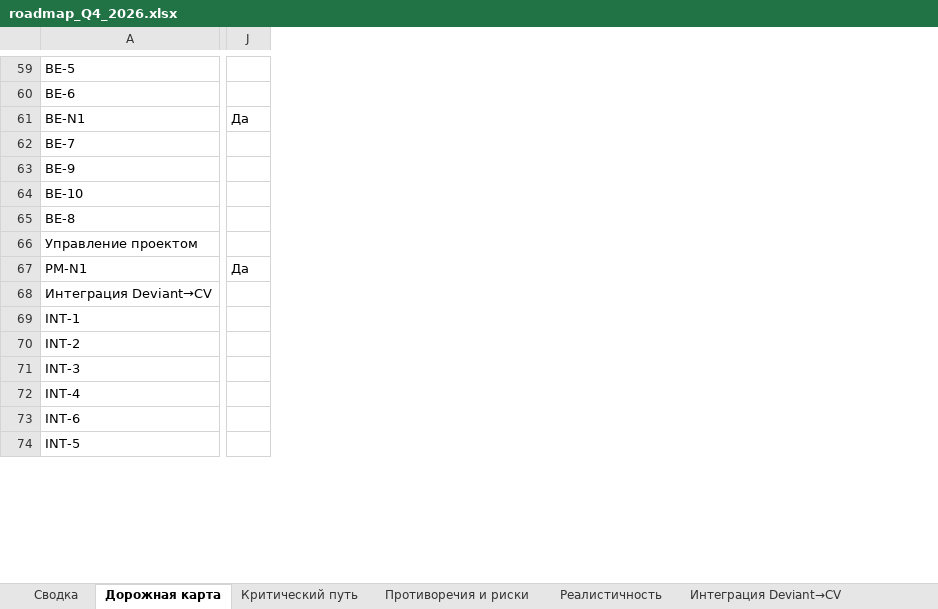
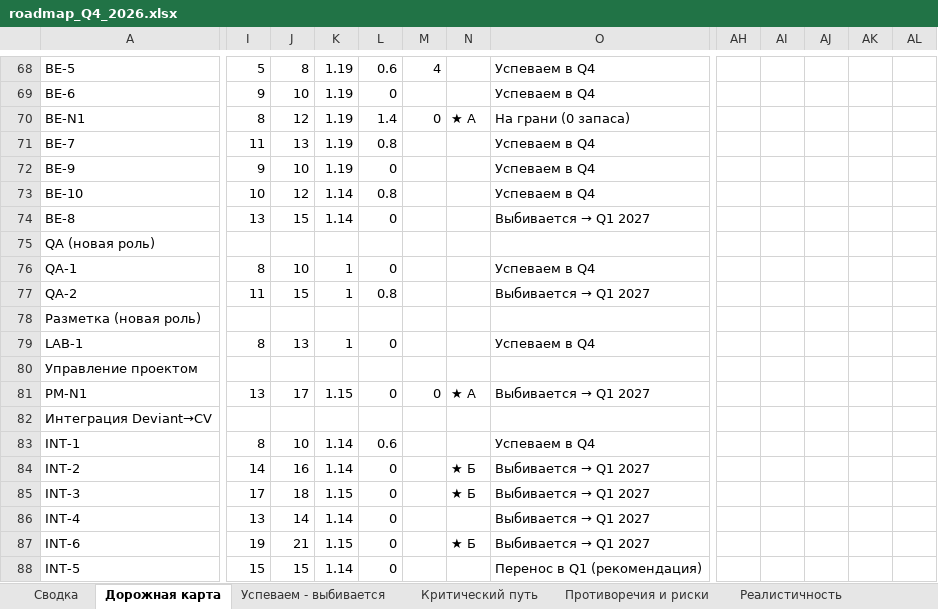
Before and after one commit to bondarenky-star/151eye, an Excel workbook: roadmap_Q4_2026.xlsx, sheet Дорожная карта, drawn as a sheet; only a part is shown, gaps mark what is left out; values as stored, in another font and other column widths than the file's, no cell formats; removed rows and columns are numbered as before the commit, all else as after; rows hold the shown columns only; the diff covers the shown part only; the diff names each change by its address in the sheet, - before the commit and + after, or states it on an @@ line.

```diff
--- a/roadmap_Q4_2026.xlsx (sheet Дорожная карта)
+++ b/roadmap_Q4_2026.xlsx (sheet Дорожная карта)
+sheet tab: Успеваем - выбивается
+column I, rows 68-74: 5 | 9 | 8 | 11 | 9 | 10 | 13; rows 81-88: 13 |  | 8 | 14 | 17 | 13 | 19 | 15
+column J, rows 68-74: 8 | 10 | 12 | 13 | 10 | 12 | 15; rows 81-88: 17 |  | 10 | 16 | 18 | 14 | 21 | 15
+column K, rows 68-74: 1.19 | 1.19 | 1.19 | 1.19 | 1.19 | 1.14 | 1.14; rows 81-88: 1.15 |  | 1.14 | 1.14 | 1.15 | 1.14 | 1.15 | 1.14
+column L, rows 68-74: 0.6 | 0 | 1.4 | 0.8 | 0 | 0.8 | 0; rows 81-88: 0 |  | 0.6 | 0 | 0 | 0 | 0 | 0
+column M, rows 68-70: 4 |  | 0; row 81: 0
+column N, row 70: ★ А; rows 81-87: ★ А |  |  | ★ Б | ★ Б |  | ★ Б
+column O, rows 68-74: Успеваем в Q4 | Успеваем в Q4 | На грани (0 запаса) | Успеваем в Q4 | Успеваем в Q4 | Успеваем в Q4 | Выбивается → Q1 2027; rows 81-88: Выбивается → Q1 2027 |  | Успеваем в Q4 | Выбивается → Q1 2027 | Выбивается → Q1 2027 | Выбивается → Q1 2027 | Выбивается → Q1 2027 | Перенос в Q1 (рекомендация)
-column J, rows 61-67: Да |  |  |  |  |  | Да
+column AH, empty
+column AI, empty
+column AJ, empty
+column AK, empty
+column AL, empty
+row 75: QA (новая роль)
+row 76: QA-1 | 8 | 10 | 1 | 0 |  |  | Успеваем в Q4
+row 77: QA-2 | 11 | 15 | 1 | 0.8 |  |  | Выбивается → Q1 2027
+row 78: Разметка (новая роль)
+row 79: LAB-1 | 8 | 13 | 1 | 0 |  |  | Успеваем в Q4
```
Also changed, not shown: 13 added rows, 3 removed rows, 4 added columns, 25 edited cells and merged cells elsewhere in this sheet, sheet Критический путь, sheet Реалистичность, sheet Зависимости, sheet Интеграция Deviant→CV, sheet Сводка, sheet Противоречия и риски, other sheet tabs, cell formats.
